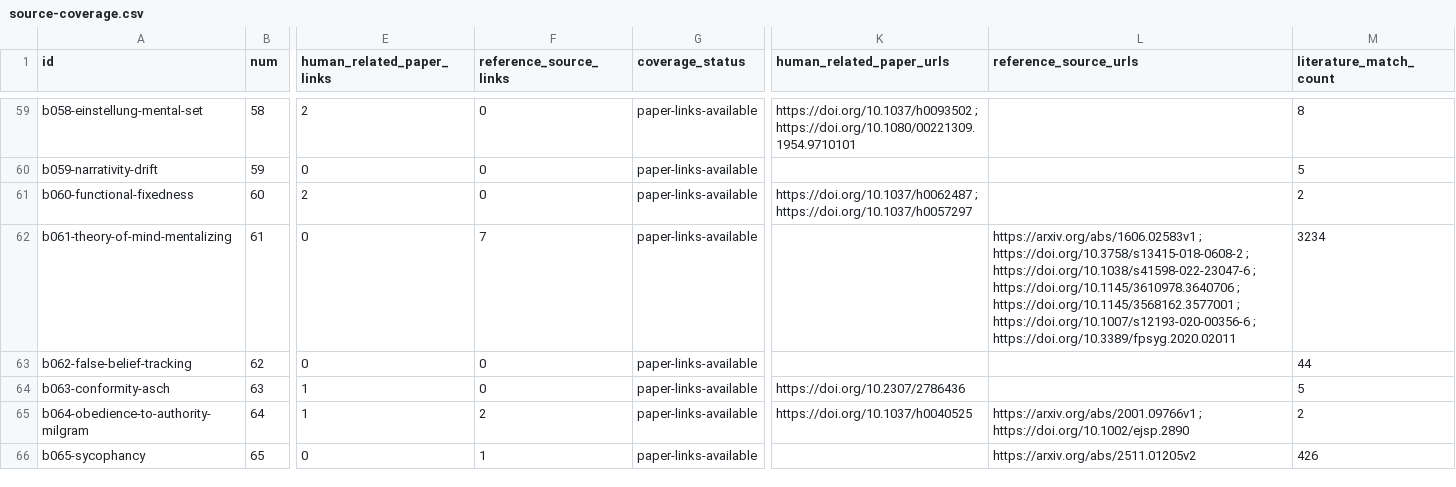
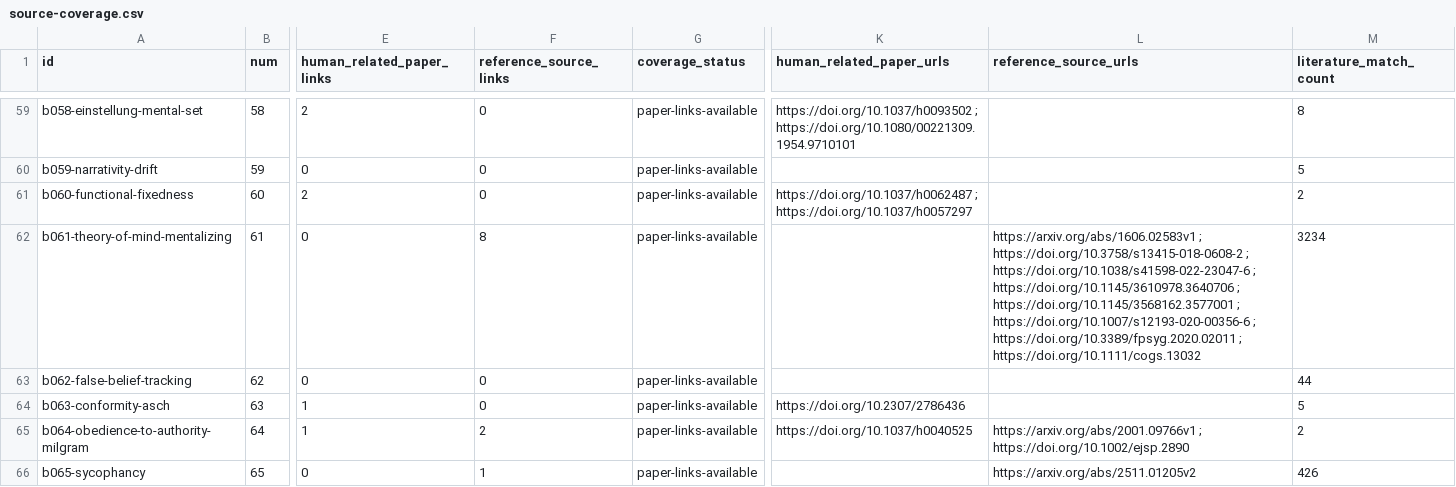
Before and after one commit to danlex/ethicalhive, a CSV file: docs/source-coverage.csv, drawn as a sheet; only a part is shown, gaps mark what is left out; the diff covers the shown part only; the diff names each change by its address in the sheet, - before the commit and + after, or states it on an @@ line.

```diff
--- a/docs/source-coverage.csv
+++ b/docs/source-coverage.csv
-F62 (reference_source_links): 7
+F62 (reference_source_links): 8
-L62 (reference_source_urls): …; https://doi.org/10.3389/fpsyg.2020.02011
+L62 (reference_source_urls): …; https://doi.org/10.3389/fpsyg.2020.02011 ; https://doi.org/10.1111/cogs.13032
```
Also changed, not shown: 1 added row and 4 edited cells elsewhere in this file, 15 other files.
